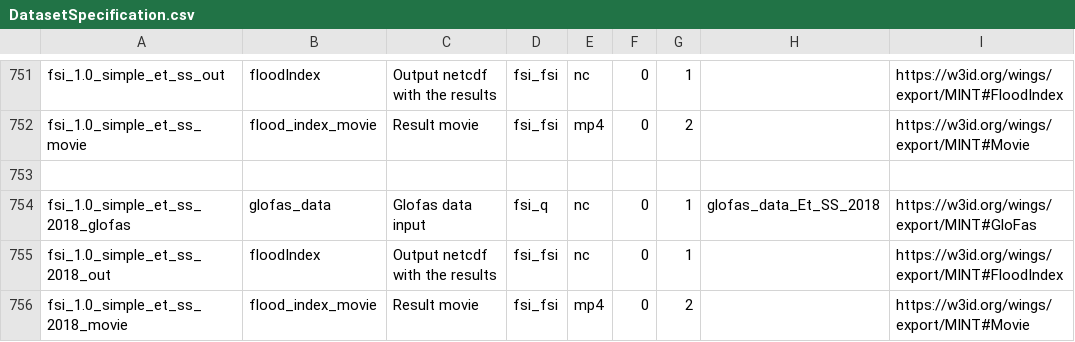
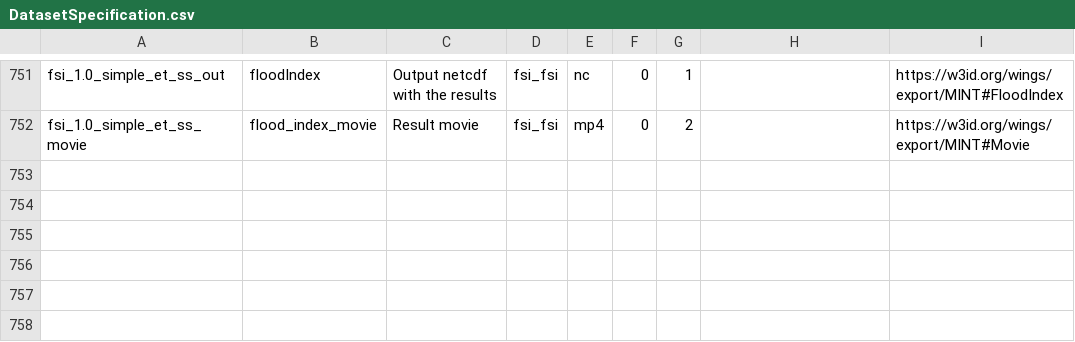
Before and after one commit to mintproject/ModelCatalog, a CSV file: Data/DatasetSpecification.csv, drawn as a sheet; only a part is shown, gaps mark what is left out; the diff names each change by its address in the sheet, - before the commit and + after, or states it on an @@ line.

```diff
--- a/Data/DatasetSpecification.csv
+++ b/Data/DatasetSpecification.csv
-row 753: (empty)
-row 754: fsi_1.0_simple_et_ss_2018_glofas | glofas_data | Glofas data input | fsi_q | nc | 0 | 1 | glofas_data_Et_SS_2018 | https://w3id.org/wings/export/MINT#GloFas
-row 755: fsi_1.0_simple_et_ss_2018_out | floodIndex | Output netcdf with the results | fsi_fsi | nc | 0 | 1 |  | https://w3id.org/wings/export/MINT#FloodIndex
-row 756: fsi_1.0_simple_et_ss_2018_movie | flood_index_movie | Result movie | fsi_fsi | mp4 | 0 | 2 |  | https://w3id.org/wings/export/MINT#Movie
```
Also changed, not shown: Data/ModelConfiguration.csv, Data/ModelConfigurationSetup.csv, 2 other files.
